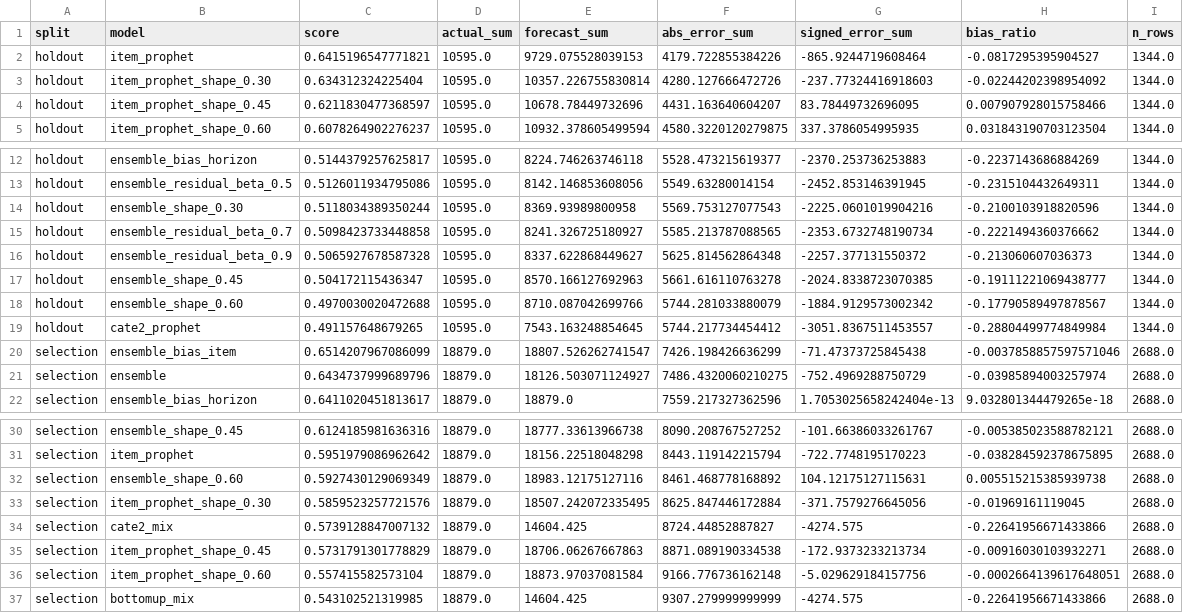
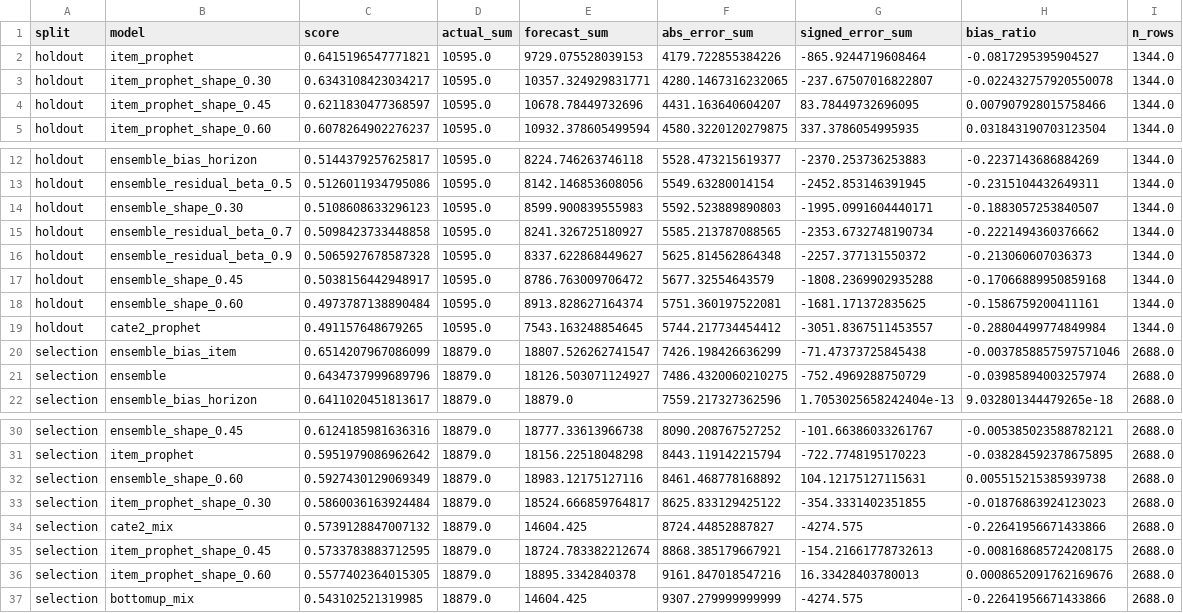
Before and after one commit to Vicky0720/5405-Retail-Forecasting-Project, a CSV file: outputs/course_prophet_model_leaderboard_by_split_20220915.csv, drawn as a sheet; only a part is shown, gaps mark what is left out; removed rows and columns are numbered as before the commit, all else as after; the diff names each change by its address in the sheet, - before the commit and + after, or states it on an @@ line.

```diff
--- a/outputs/course_prophet_model_leaderboard_by_split_20220915.csv
+++ b/outputs/course_prophet_model_leaderboard_by_split_20220915.csv
-row 3: holdout | item_prophet_shape_0.30 | 0.634312324225404 | 10595.0 | 10357.226755830814 | 4280.127666472726 | -237.77324416918603 | -0.02244202398954092 | 1344.0
+row 3: holdout | item_prophet_shape_0.30 | 0.6343108423034217 | 10595.0 | 10357.324929831771 | 4280.1467316232065 | -237.67507016822807 | -0.022432757920550078 | 1344.0
-row 14: holdout | ensemble_shape_0.30 | 0.5118034389350244 | 10595.0 | 8369.93989800958 | 5569.753127077543 | -2225.0601019904216 | -0.2100103918820596 | 1344.0
+row 14: holdout | ensemble_shape_0.30 | 0.5108608633296123 | 10595.0 | 8599.900839555983 | 5592.523889890803 | -1995.0991604440171 | -0.1883057253840507 | 1344.0
-row 17: holdout | ensemble_shape_0.45 | 0.504172115436347 | 10595.0 | 8570.166127692963 | 5661.616110763278 | -2024.8338723070385 | -0.19111221069438777 | 1344.0
-row 18: holdout | ensemble_shape_0.60 | 0.4970030020472688 | 10595.0 | 8710.087042699766 | 5744.281033880079 | -1884.9129573002342 | -0.17790589497878567 | 1344.0
+row 17: holdout | ensemble_shape_0.45 | 0.5038156442948917 | 10595.0 | 8786.763009706472 | 5677.32554643579 | -1808.2369902935288 | -0.17066889950859168 | 1344.0
+row 18: holdout | ensemble_shape_0.60 | 0.4973787138890484 | 10595.0 | 8913.828627164374 | 5751.360197522081 | -1681.171372835625 | -0.1586759200411161 | 1344.0
-row 33: selection | item_prophet_shape_0.30 | 0.5859523257721576 | 18879.0 | 18507.242072335495 | 8625.847446172884 | -371.7579276645056 | -0.01969161119045 | 2688.0
+row 33: selection | item_prophet_shape_0.30 | 0.5860036163924484 | 18879.0 | 18524.666859764817 | 8625.833129425122 | -354.3331402351855 | -0.01876863924123023 | 2688.0
-row 35: selection | item_prophet_shape_0.45 | 0.5731791301778829 | 18879.0 | 18706.06267667863 | 8871.089190334538 | -172.9373233213734 | -0.00916030103932271 | 2688.0
-row 36: selection | item_prophet_shape_0.60 | 0.557415582573104 | 18879.0 | 18873.97037081584 | 9166.776736162148 | -5.029629184157756 | -0.0002664139617648051 | 2688.0
+row 35: selection | item_prophet_shape_0.45 | 0.5733783883712595 | 18879.0 | 18724.783382212674 | 8868.385179667921 | -154.21661778732613 | -0.008168685724208175 | 2688.0
+row 36: selection | item_prophet_shape_0.60 | 0.5577402364015305 | 18879.0 | 18895.3342840378 | 9161.847018547216 | 16.33428403780013 | 0.0008652091762169676 | 2688.0
```
Also changed, not shown: outputs/course_prophet_accuracy_by_cate2_20220915.csv, outputs/course_prophet_accuracy_by_horizon_20220915.csv, 9 other files.
